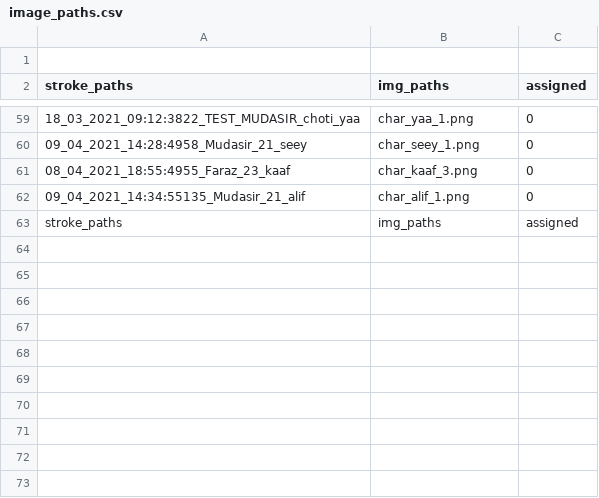
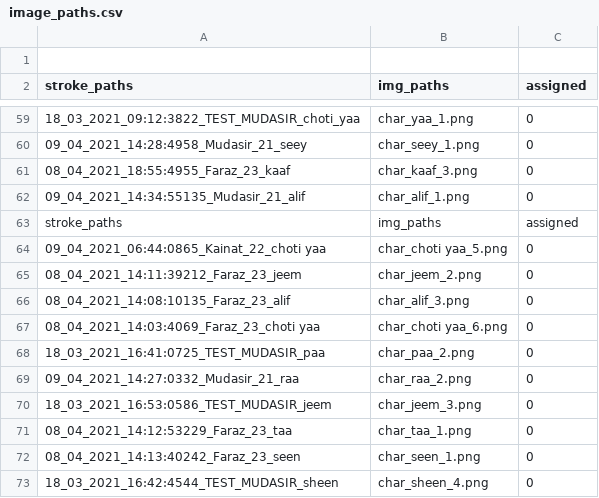
Before and after one commit to kaavish-ki-kavish/dataset_urdu_chars, a CSV file: image_paths.csv, drawn as a sheet; only a part is shown, gaps mark what is left out; the diff names each change by its address in the sheet, - before the commit and + after, or states it on an @@ line.

Commit message:
images and csv updated

```diff
--- a/image_paths.csv
+++ b/image_paths.csv
+row 64: 09_04_2021_06:44:0865_Kainat_22_choti yaa | char_choti yaa_5.png | 0
+row 65: 08_04_2021_14:11:39212_Faraz_23_jeem | char_jeem_2.png | 0
+row 66: 08_04_2021_14:08:10135_Faraz_23_alif | char_alif_3.png | 0
+row 67: 08_04_2021_14:03:4069_Faraz_23_choti yaa | char_choti yaa_6.png | 0
+row 68: 18_03_2021_16:41:0725_TEST_MUDASIR_paa | char_paa_2.png | 0
+row 69: 09_04_2021_14:27:0332_Mudasir_21_raa | char_raa_2.png | 0
+row 70: 18_03_2021_16:53:0586_TEST_MUDASIR_jeem | char_jeem_3.png | 0
+row 71: 08_04_2021_14:12:53229_Faraz_23_taa | char_taa_1.png | 0
+row 72: 08_04_2021_14:13:40242_Faraz_23_seen | char_seen_1.png | 0
+row 73: 18_03_2021_16:42:4544_TEST_MUDASIR_sheen | char_sheen_4.png | 0
```
Also changed, not shown: 10 other files.
